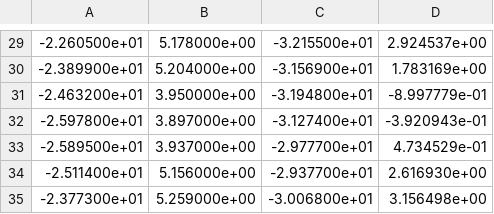
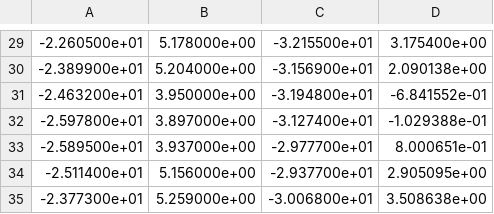
Before and after one commit to izzyisnt/sdpodinit, a CSV file: apbs/apbs_run/ligand_potential.csv, drawn as a sheet; only a part is shown, gaps mark what is left out; the diff covers the shown part only.

```diff
--- a/apbs/apbs_run/ligand_potential.csv
+++ b/apbs/apbs_run/ligand_potential.csv
@@ -29,7 +29,7 @@
--2.260500e+01,5.178000e+00,-3.215500e+01,2.924537e+00
--2.389900e+01,5.204000e+00,-3.156900e+01,1.783169e+00
--2.463200e+01,3.950000e+00,-3.194800e+01,-8.997779e-01
--2.597800e+01,3.897000e+00,-3.127400e+01,-3.920943e-01
--2.589500e+01,3.937000e+00,-2.977700e+01,4.734529e-01
--2.511400e+01,5.156000e+00,-2.937700e+01,2.616930e+00
--2.377300e+01,5.259000e+00,-3.006800e+01,3.156498e+00
+-2.260500e+01,5.178000e+00,-3.215500e+01,3.175400e+00
+-2.389900e+01,5.204000e+00,-3.156900e+01,2.090138e+00
+-2.463200e+01,3.950000e+00,-3.194800e+01,-6.841552e-01
+-2.597800e+01,3.897000e+00,-3.127400e+01,-1.029388e-01
+-2.589500e+01,3.937000e+00,-2.977700e+01,8.000651e-01
+-2.511400e+01,5.156000e+00,-2.937700e+01,2.905095e+00
+-2.377300e+01,5.259000e+00,-3.006800e+01,3.508638e+00
```
Also changed, not shown: 28 edited cells elsewhere in this file, 6 other files.
